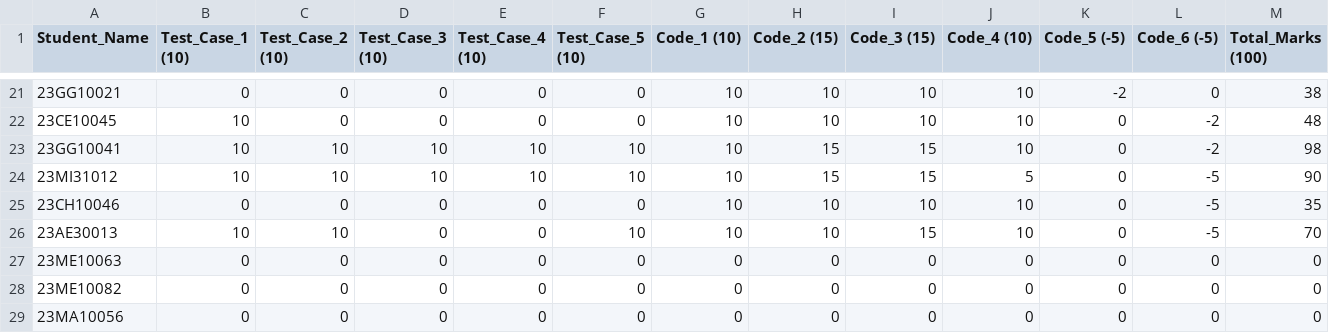
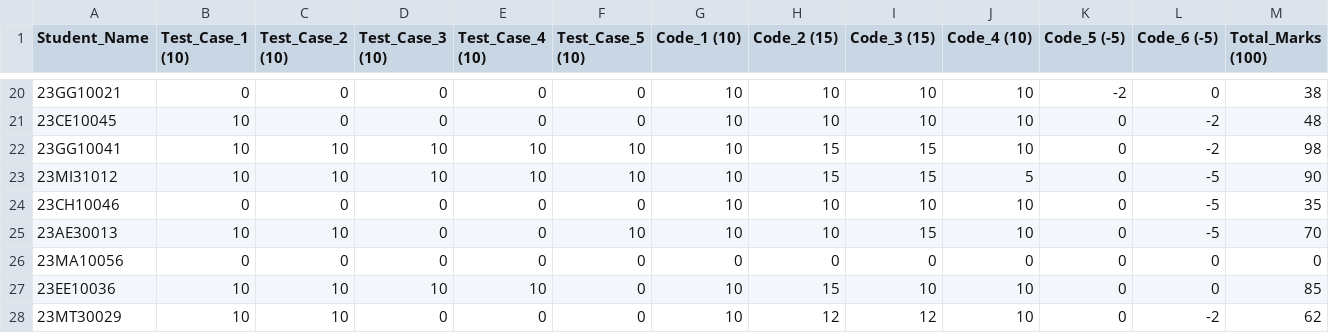
Before and after one commit to nishkalprakash/pds_assignment_checker, a CSV file: Assignments/A4/Q1/A4_Q1_report.csv, drawn as a sheet; only a part is shown, gaps mark what is left out; the shorter side is filled out with more unchanged rows; rows hold the shown columns only; the diff covers the shown part only; the diff names each change by its address in the sheet, - before the commit and + after, or states it on an @@ line.

Commit message:
moss done and rechecking for A4_q1 plag cases

```diff
--- a/Assignments/A4/Q1/A4_Q1_report.csv
+++ b/Assignments/A4/Q1/A4_Q1_report.csv
-row 27: 23ME10063 | 0 | 0 | 0 | 0 | 0 | 0 | 0 | 0 | 0 | 0 | 0 | 0
-row 28: 23ME10082 | 0 | 0 | 0 | 0 | 0 | 0 | 0 | 0 | 0 | 0 | 0 | 0
```
Also changed, not shown: 6 removed rows elsewhere in this file, 10 other files.
